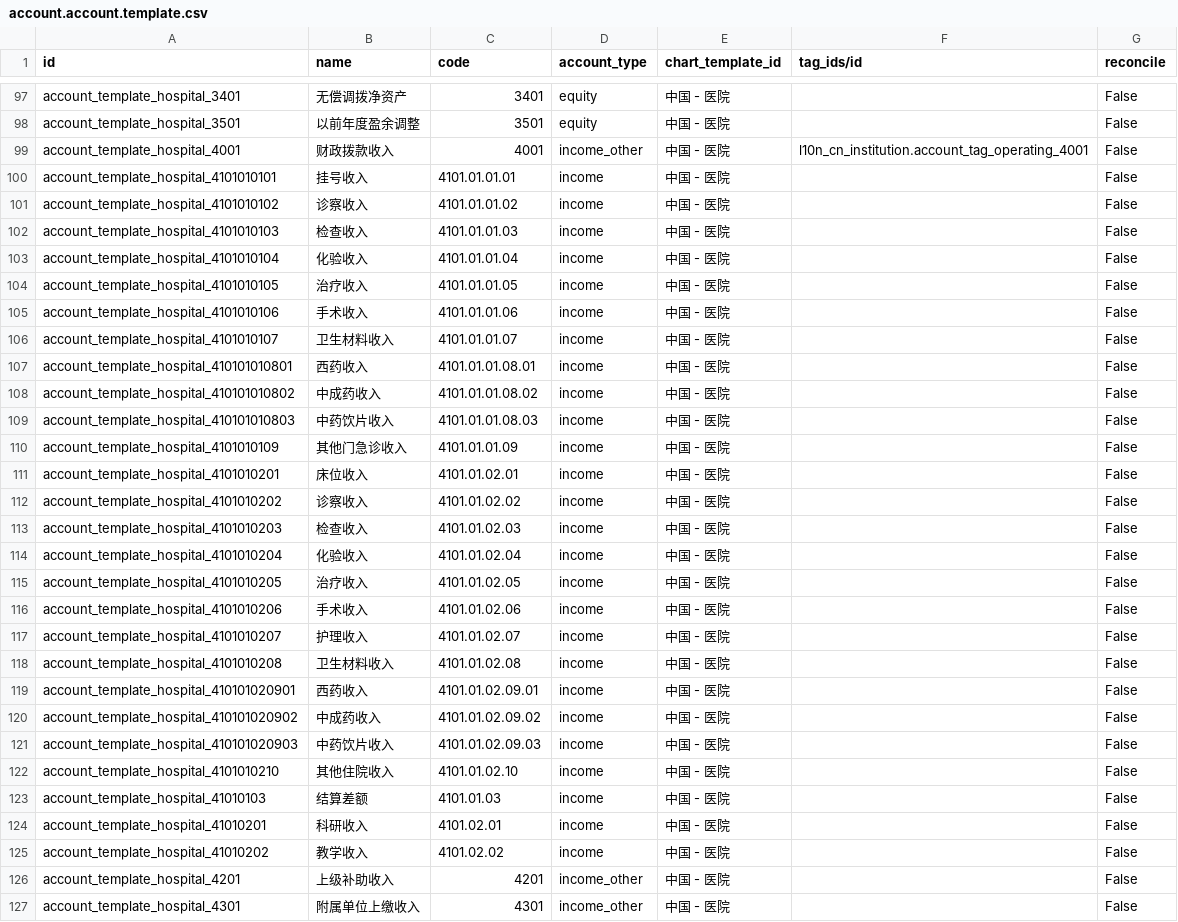
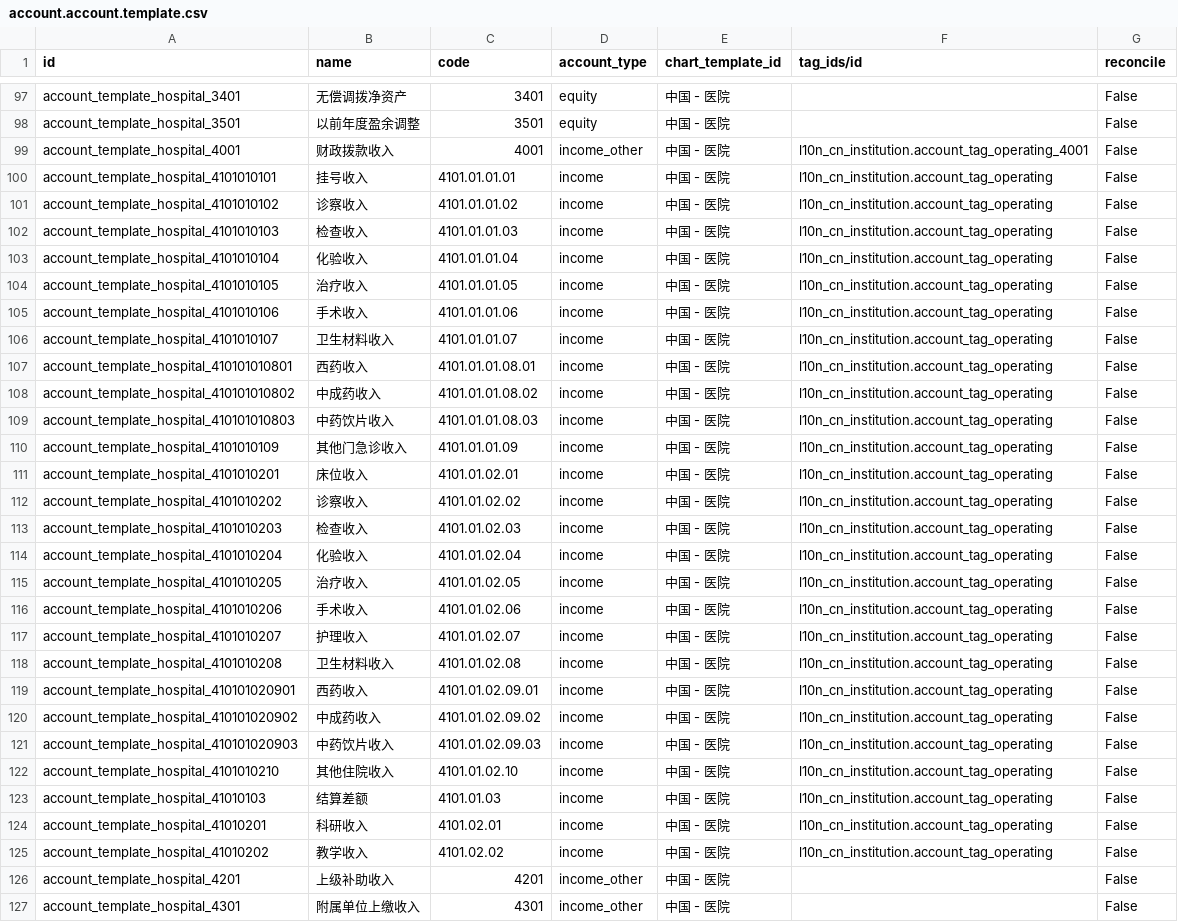
Before and after one commit to chr00tt/odoo-addons, a CSV file: l10n_cn_hospital/data/account.account.template.csv, drawn as a sheet; only a part is shown, gaps mark what is left out; the diff names each change by its address in the sheet, - before the commit and + after, or states it on an @@ line.

```diff
--- a/l10n_cn_hospital/data/account.account.template.csv
+++ b/l10n_cn_hospital/data/account.account.template.csv
-F100:F125 (tag_ids/id): (empty)
+F100:F125 (tag_ids/id): l10n_cn_institution.account_tag_operating
```
Also changed, not shown: 1 other file.
